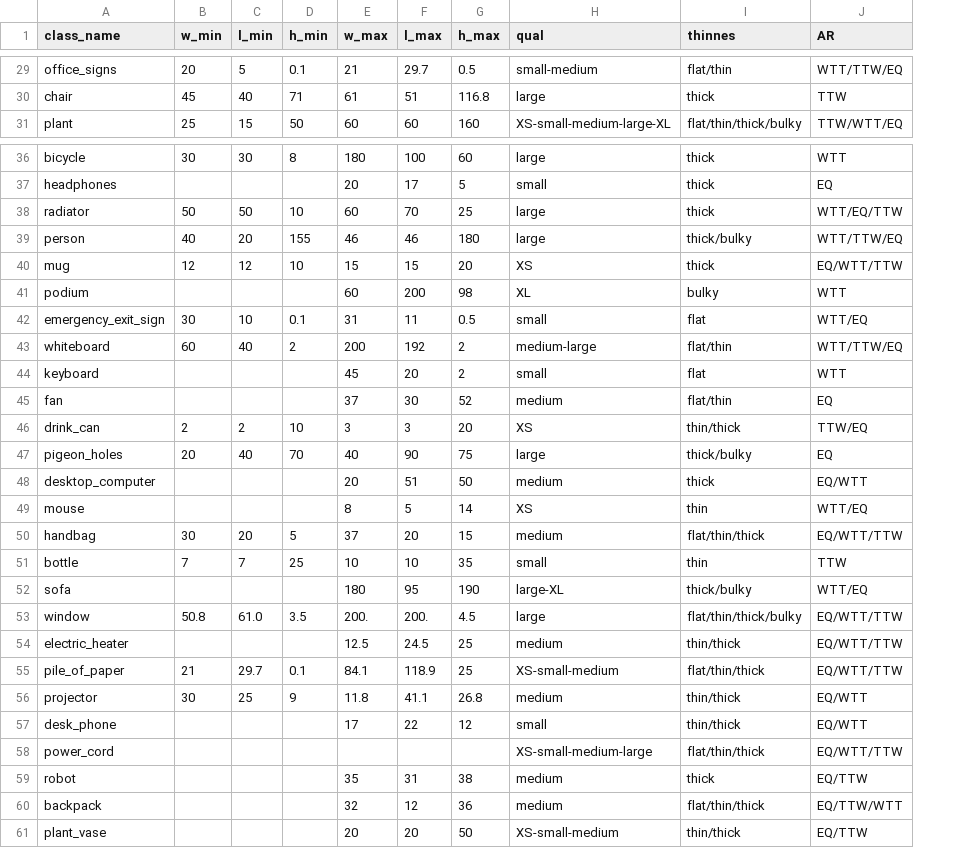
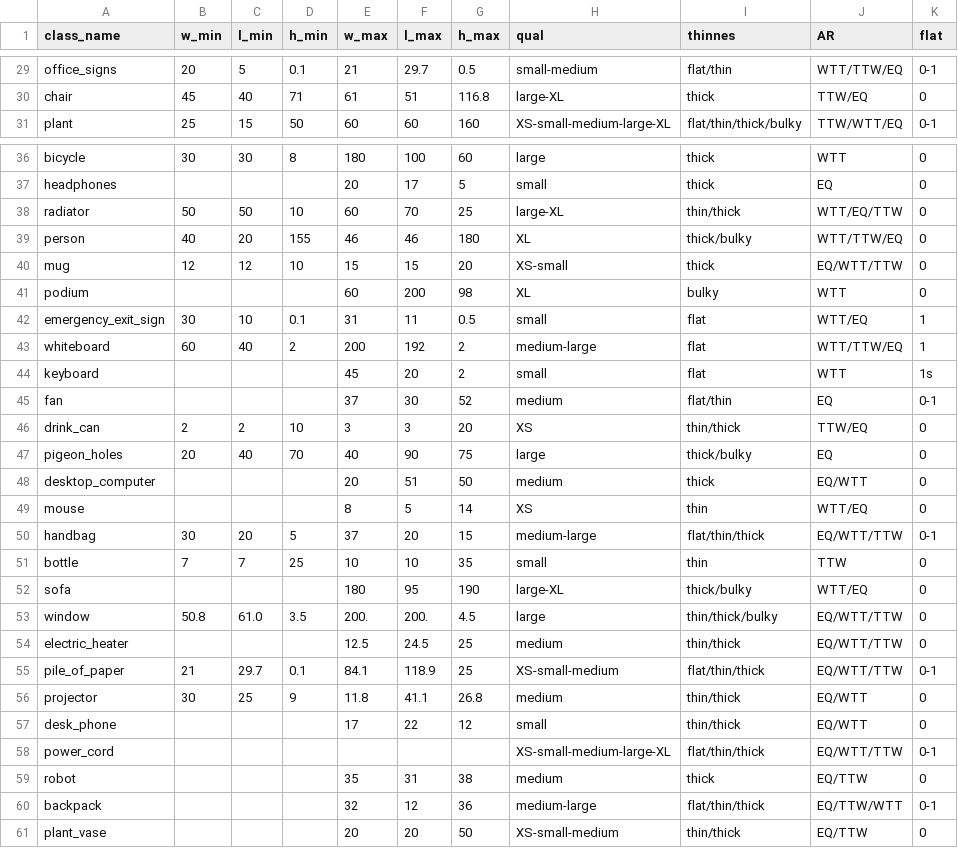
Before and after one commit to kmi-robots/object_reasoner, a CSV file: object_reasoner/data/KMi_obj_catalogue_manual.csv, drawn as a sheet; only a part is shown, gaps mark what is left out; the diff covers the shown part only; the diff names each change by its address in the sheet, - before the commit and + after, or states it on an @@ line.

```diff
--- a/object_reasoner/data/KMi_obj_catalogue_manual.csv
+++ b/object_reasoner/data/KMi_obj_catalogue_manual.csv
+column K (flat), rows 29-31: 0-1 | 0 | 0-1; rows 36-61: 0 | 0 | 0 | 0 | 0 | 0 | 1 | 1 | 1s | 0-1 | 0 | 0 | 0 | 0 | 0-1 | 0 | 0 | 0 | 0 | 0-1 | 0 | 0 | 0-1 | 0 | 0-1 | 0
-H30 (qual): large
+H30 (qual): large-XL
-J30 (AR): TTW
+J30 (AR): TTW/EQ
-H38 (qual): large
+H38 (qual): large-XL
-I38 (thinnes): thick
+I38 (thinnes): thin/thick
-H39 (qual): large
+H39 (qual): XL
-H40 (qual): XS
+H40 (qual): XS-small
-I43 (thinnes): flat/thin
+I43 (thinnes): flat
-H50 (qual): medium
+H50 (qual): medium-large
-I53 (thinnes): flat/thin/thick/bulky
+I53 (thinnes): thin/thick/bulky
-H58 (qual): XS-small-medium-large
+H58 (qual): XS-small-medium-large-XL
-H60 (qual): medium
+H60 (qual): medium-large
```
Also changed, not shown: 12 edited cells elsewhere in this file, 4 other files.
